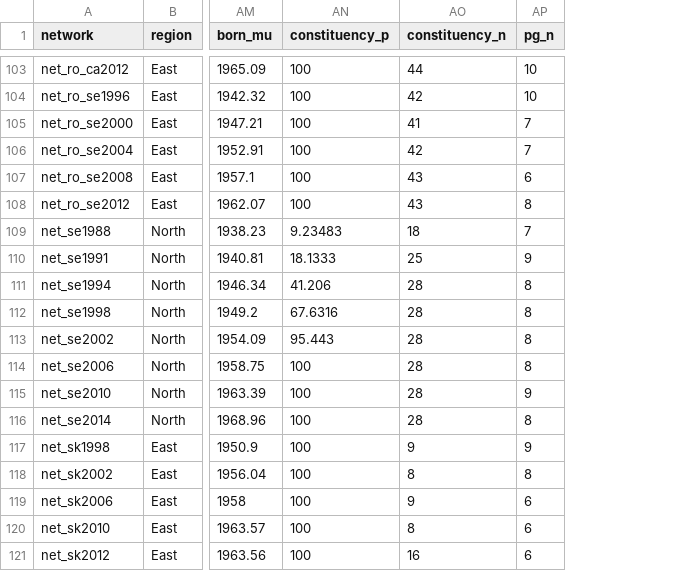
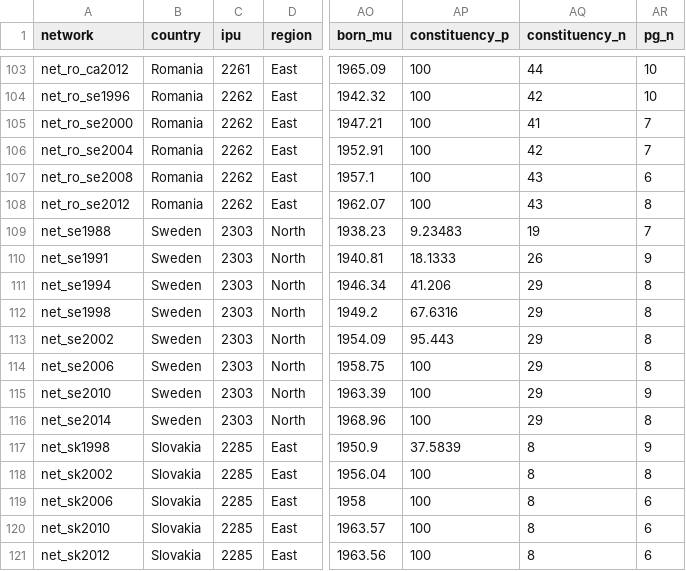
Before and after one commit to briatte/parlnet, a CSV file: parlnet.csv, drawn as a sheet; only a part is shown, gaps mark what is left out; addresses are those after the commit; the diff covers the shown part only; the diff names each change by its address in the sheet, - before the commit and + after, or states it on an @@ line.

```diff
--- a/parlnet.csv
+++ b/parlnet.csv
+column B (country), rows 103-121: Romania | Romania | Romania | Romania | Romania | Romania | Sweden | Sweden | Sweden | Sweden | Sweden | Sweden | Sweden | Sweden | Slovakia | Slovakia | Slovakia | Slovakia | Slovakia
+column C (ipu), rows 103-121: 2261 | 2262 | 2262 | 2262 | 2262 | 2262 | 2303 | 2303 | 2303 | 2303 | 2303 | 2303 | 2303 | 2303 | 2285 | 2285 | 2285 | 2285 | 2285
-AQ109 (constituency_n): 18
+AQ109 (constituency_n): 19
-AQ110 (constituency_n): 25
+AQ110 (constituency_n): 26
-AQ111:AQ116 (constituency_n): 28
+AQ111:AQ116 (constituency_n): 29
-AP117 (constituency_p): 100
+AP117 (constituency_p): 37.5839
-AQ117 (constituency_n): 9
+AQ117 (constituency_n): 8
-AQ119 (constituency_n): 9
+AQ119 (constituency_n): 8
-AQ121 (constituency_n): 16
+AQ121 (constituency_n): 8
```
Also changed, not shown: 162 edited cells elsewhere in this file, 1 other file.
